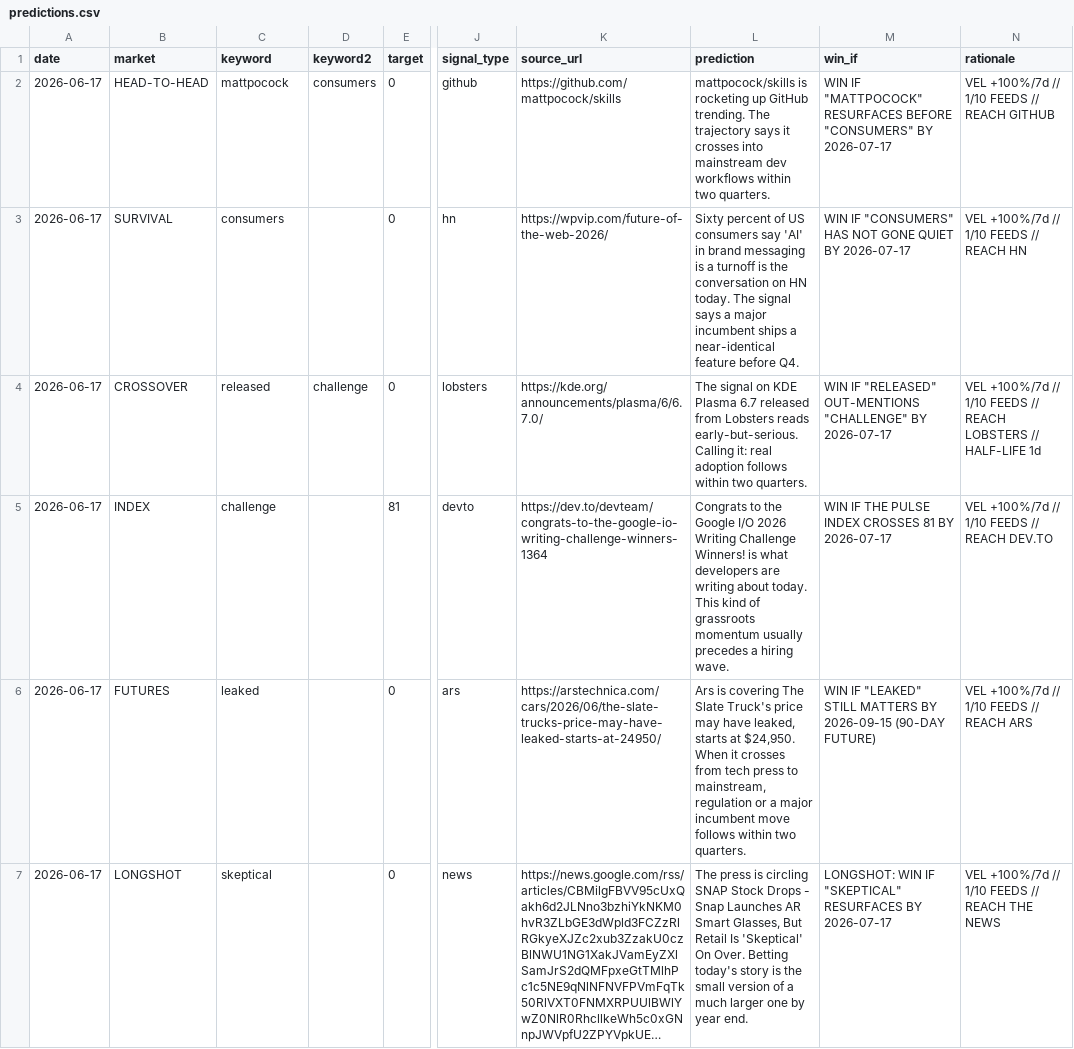
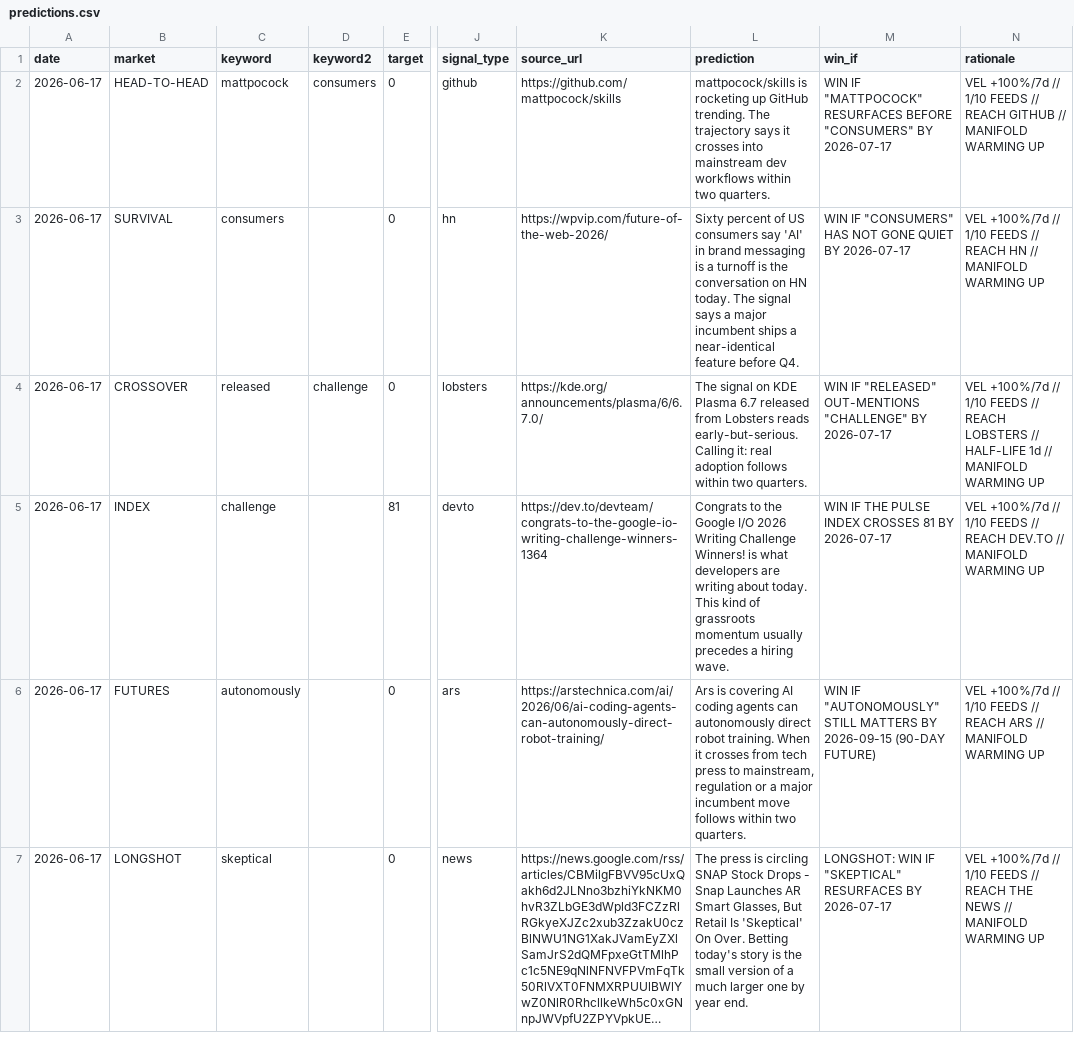
Before and after one commit to Mattbusel/tech-oracle, a CSV file: docs/dataset/predictions.csv, drawn as a sheet; only a part is shown, gaps mark what is left out; long unchanged cells end in …; the diff covers the shown part only; the diff names each change by its address in the sheet, - before the commit and + after, or states it on an @@ line.

```diff
--- a/docs/dataset/predictions.csv
+++ b/docs/dataset/predictions.csv
-N2 (rationale): …REACH GITHUB
+N2 (rationale): …REACH GITHUB // MANIFOLD WARMING UP
-N3 (rationale): …REACH HN
+N3 (rationale): …REACH HN // MANIFOLD WARMING UP
-N4 (rationale): …HALF-LIFE 1d
+N4 (rationale): …HALF-LIFE 1d // MANIFOLD WARMING UP
-N5 (rationale): …REACH DEV.TO
+N5 (rationale): …REACH DEV.TO // MANIFOLD WARMING UP
-C6 (keyword): leaked
+C6 (keyword): autonomously
-K6 (source_url): https://arstechnica.com/cars/2026/06/the-slate-trucks-price-may-have-leaked-starts-at-24950/
+K6 (source_url): https://arstechnica.com/ai/2026/06/ai-coding-agents-can-autonomously-direct-robot-training/
-L6 (prediction): …is covering The Slate Truck's price may have leaked, starts at $24,950. When it…
+L6 (prediction): …is covering AI coding agents can autonomously direct robot training. When it…
-M6 (win_if): WIN IF "LEAKED" STILL MATTERS…
+M6 (win_if): WIN IF "AUTONOMOUSLY" STILL MATTERS…
-N6 (rationale): …REACH ARS
+N6 (rationale): …REACH ARS // MANIFOLD WARMING UP
-N7 (rationale): …THE NEWS
+N7 (rationale): …THE NEWS // MANIFOLD WARMING UP
```
Also changed, not shown: 2 added rows, 2 removed rows and 48 edited cells elsewhere in this file, docs/dataset/diffusion.csv, 57 other files.
